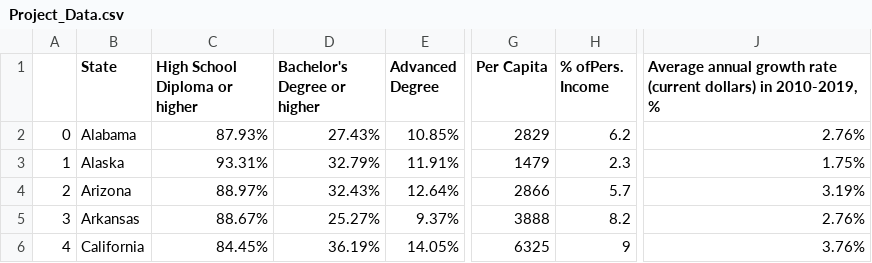
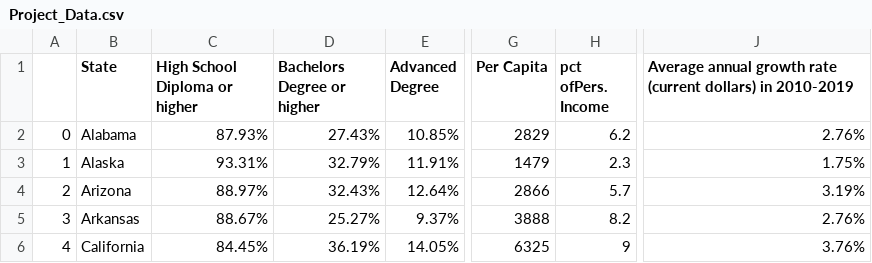
Before and after one commit to HerbieDB/HerbieDB.github.io, a CSV file: Project_Data.csv, drawn as a sheet; only a part is shown, gaps mark what is left out; the diff names each change by its address in the sheet, - before the commit and + after, or states it on an @@ line.

Commit message:
Add files via upload

```diff
--- a/Project_Data.csv
+++ b/Project_Data.csv
-D1: Bachelor's Degree or higher
+D1: Bachelors Degree or higher
-H1: % ofPers. Income
+H1: pct ofPers. Income
-J1: …dollars) in 2010-2019, %
+J1: …dollars) in 2010-2019
```
